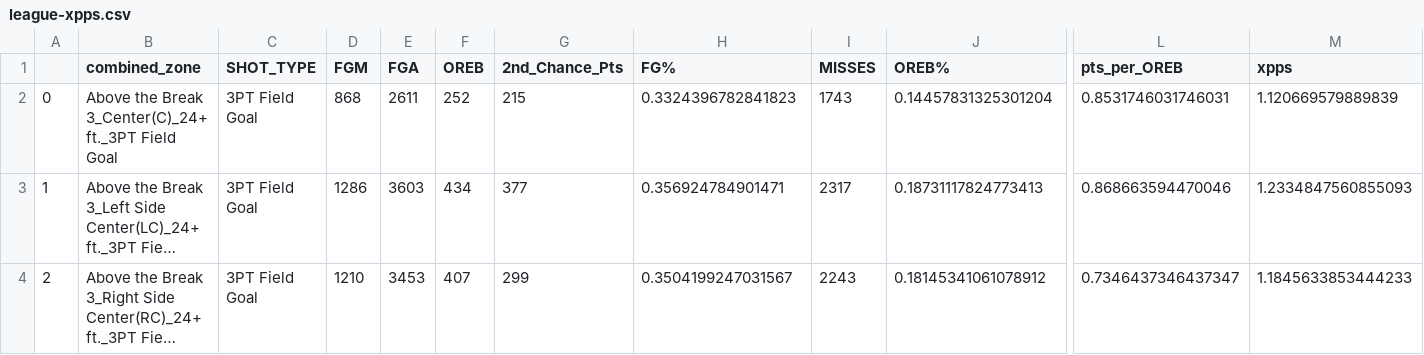
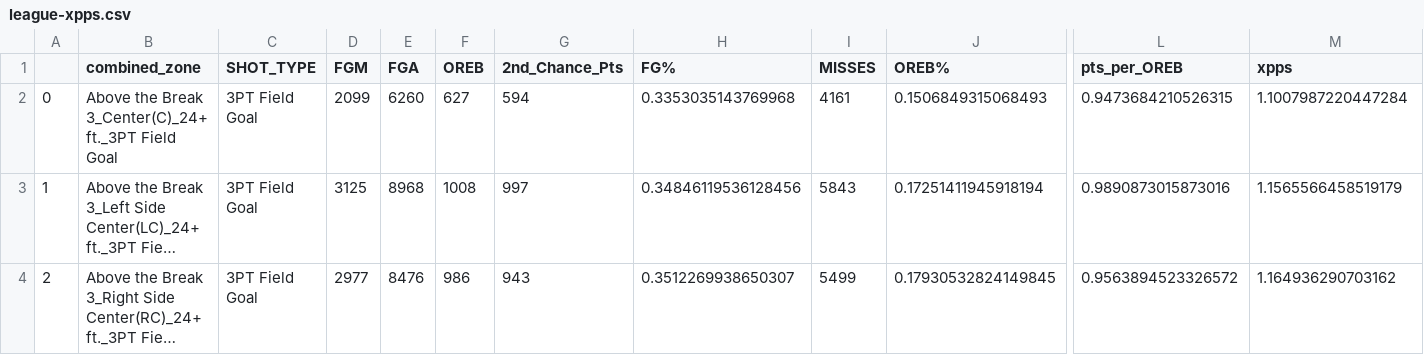
Before and after one commit to scottyla19/nylon, a CSV file: expected-value/league-xpps.csv, drawn as a sheet; only a part is shown, gaps mark what is left out; long unchanged cells end in …; the diff covers the shown part only; the diff names each change by its address in the sheet, - before the commit and + after, or states it on an @@ line.

```diff
--- a/expected-value/league-xpps.csv
+++ b/expected-value/league-xpps.csv
-D2 (FGM): 868
+D2 (FGM): 2099
-E2 (FGA): 2611
+E2 (FGA): 6260
-F2 (OREB): 252
+F2 (OREB): 627
-G2 (2nd_Chance_Pts): 215
+G2 (2nd_Chance_Pts): 594
-H2 (FG%): 0.3324396782841823
+H2 (FG%): 0.3353035143769968
-I2 (MISSES): 1743
+I2 (MISSES): 4161
-J2 (OREB%): 0.14457831325301204
+J2 (OREB%): 0.1506849315068493
-L2 (pts_per_OREB): 0.8531746031746031
+L2 (pts_per_OREB): 0.9473684210526315
-M2 (xpps): 1.120669579889839
+M2 (xpps): 1.1007987220447284
-D3 (FGM): 1286
+D3 (FGM): 3125
-E3 (FGA): 3603
+E3 (FGA): 8968
-F3 (OREB): 434
+F3 (OREB): 1008
-G3 (2nd_Chance_Pts): 377
+G3 (2nd_Chance_Pts): 997
-H3 (FG%): 0.356924784901471
+H3 (FG%): 0.34846119536128456
-I3 (MISSES): 2317
+I3 (MISSES): 5843
-J3 (OREB%): 0.18731117824773413
+J3 (OREB%): 0.17251411945918194
-L3 (pts_per_OREB): 0.868663594470046
+L3 (pts_per_OREB): 0.9890873015873016
-M3 (xpps): 1.2334847560855093
+M3 (xpps): 1.1565566458519179
-D4 (FGM): 1210
+D4 (FGM): 2977
-E4 (FGA): 3453
+E4 (FGA): 8476
-F4 (OREB): 407
+F4 (OREB): 986
-G4 (2nd_Chance_Pts): 299
+G4 (2nd_Chance_Pts): 943
-H4 (FG%): 0.3504199247031567
+H4 (FG%): 0.3512269938650307
-I4 (MISSES): 2243
+I4 (MISSES): 5499
-J4 (OREB%): 0.18145341061078912
+J4 (OREB%): 0.17930532824149845
-L4 (pts_per_OREB): 0.7346437346437347
+L4 (pts_per_OREB): 0.9563894523326572
-M4 (xpps): 1.1845633853444233
+M4 (xpps): 1.164936290703162
```
Also changed, not shown: 135 edited cells elsewhere in this file, expected-value/team-xpps.csv, 7 other files.
